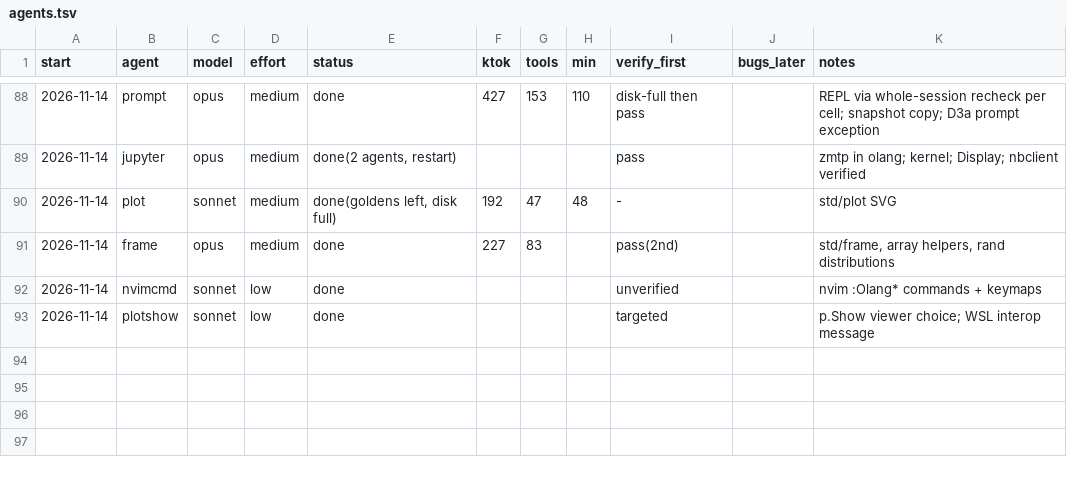
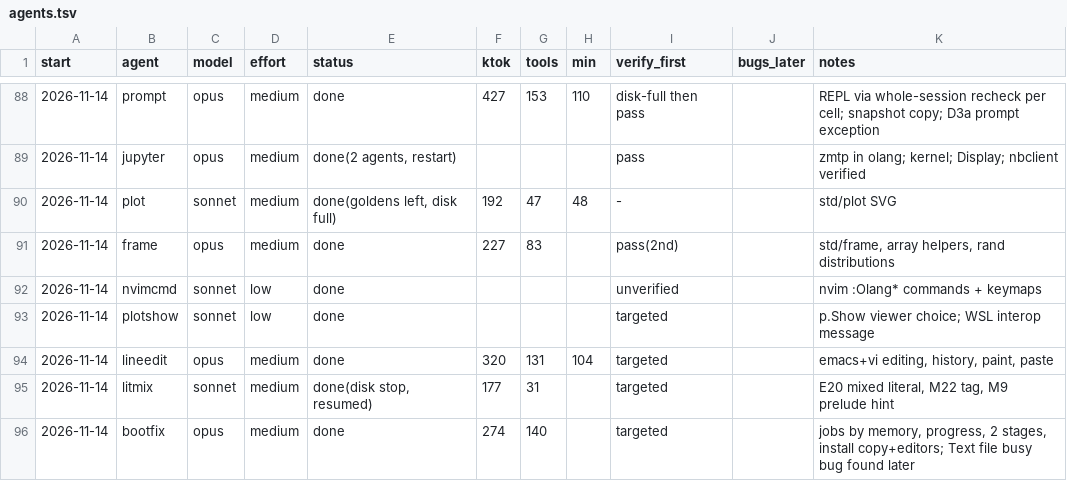
Before and after one commit to osarv/olang, a TSV file: agents.tsv, drawn as a sheet; only a part is shown, gaps mark what is left out.

Commit message:
review notes 2026-11-14T12:04:30Z

```diff
--- a/agents.tsv
+++ b/agents.tsv
@@ -93 +93,4 @@ start	agent	model	effort	status	ktok	tools	min	verify_first	bugs_later	notes
 2026-11-14	plotshow	sonnet	low	done				targeted		p.Show viewer choice; WSL interop message
+2026-11-14	lineedit	opus	medium	done	320	131	104	targeted		emacs+vi editing, history, paint, paste
+2026-11-14	litmix	sonnet	medium	done(disk stop, resumed)	177	31		targeted		E20 mixed literal, M22 tag, M9 prelude hint
+2026-11-14	bootfix	opus	medium	done	274	140		targeted		jobs by memory, progress, 2 stages, install copy+editors; Text file busy bug found later
```
